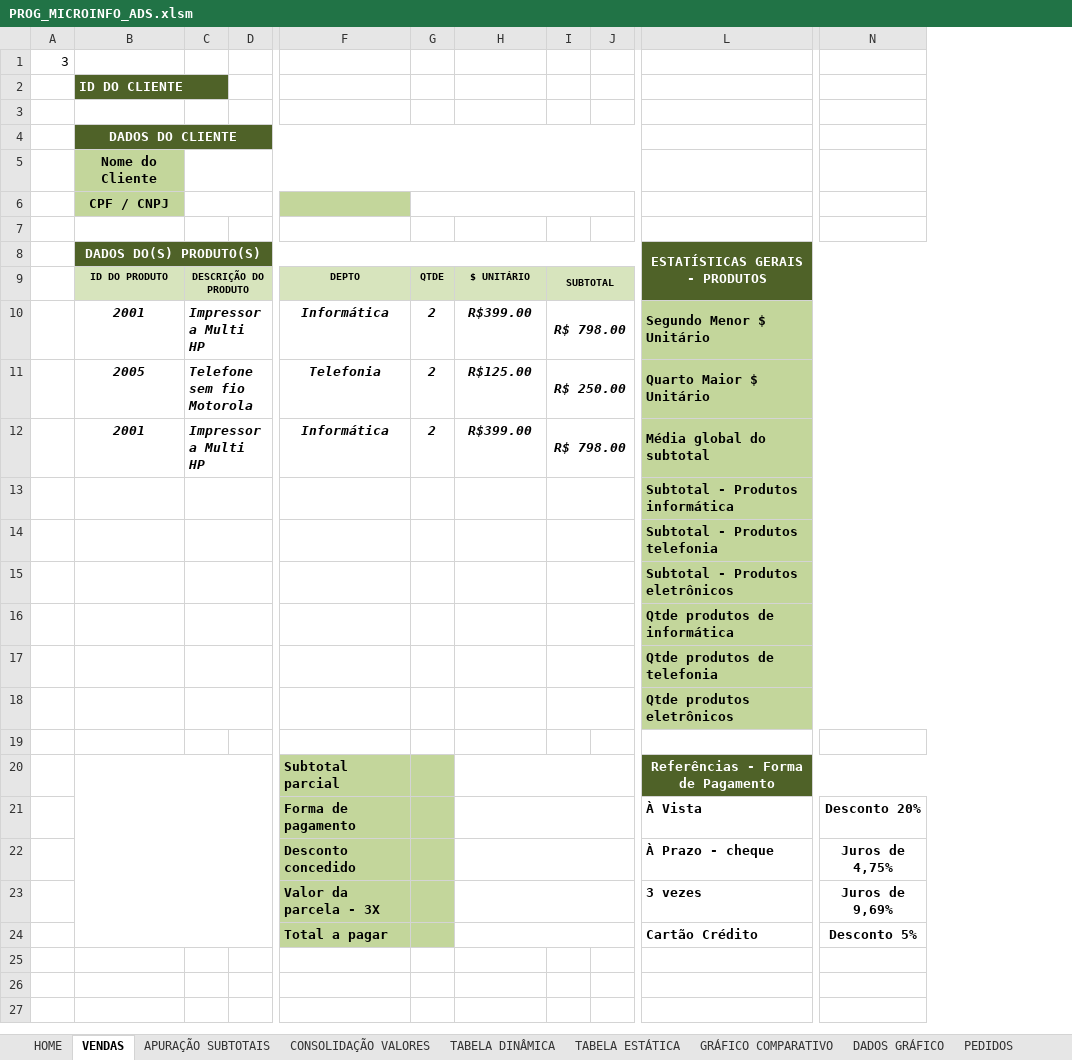
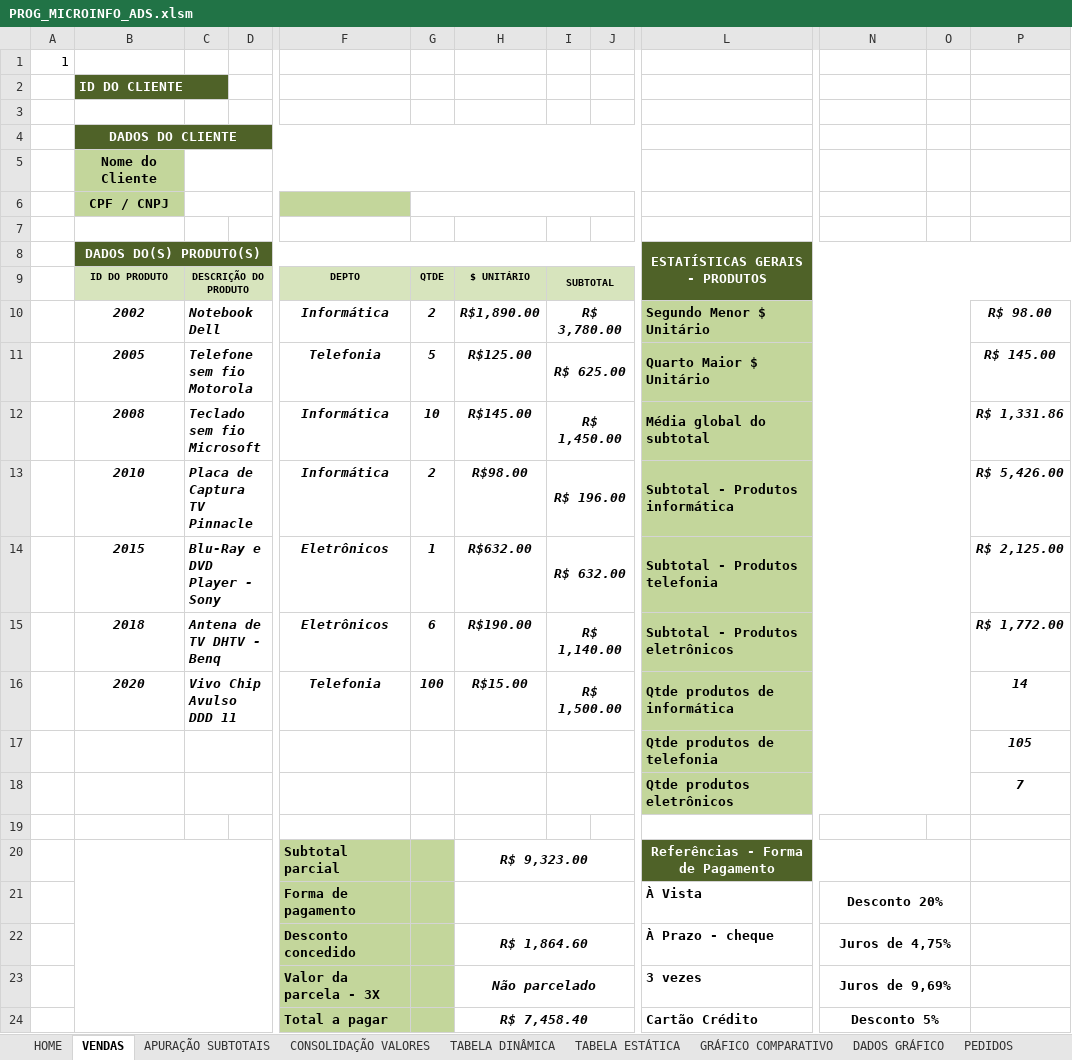
Before and after one commit to Everton-Victor/Learning-VBA, an Excel workbook: INFOTECH/PROG_MICROINFO_ADS.xlsm, sheet VENDAS, drawn as a sheet; only a part is shown, gaps mark what is left out; values as stored, in another font and other column widths than the file's, no borders; charts and pictures not drawn; removed rows and columns are numbered as before the commit, all else as after; rows hold the shown columns only; the diff names each change by its address in the sheet, - before the commit and + after, or states it on an @@ line.

Commit message:
Tabela Vendas Finalizada a parte de preenchimento automático

```diff
--- a/INFOTECH/PROG_MICROINFO_ADS.xlsm (sheet VENDAS)
+++ b/INFOTECH/PROG_MICROINFO_ADS.xlsm (sheet VENDAS)
-column A, row 1: 3
+column A, row 1: 1
+column O, empty
+column P, rows 10-11: R$ 98.00 | R$ 145.00; rows 17-18: 105 | 7
-B10: 2001
+B10: 2002
-C10: Impressora Multi HP
+C10: Notebook Dell
-H10: R$399.00
+H10: R$1,890.00
-I10: R$ 798.00
+I10: R$ 3,780.00
-G11: 2
+G11: 5
-I11: R$ 250.00
+I11: R$ 625.00
-row 12:  | 2001 | Impressora Multi HP |  | Informática | 2 | R$399.00 | R$ 798.00 |  | Média global do subtotal
-row 13:  |  |  |  |  |  |  |  |  | Subtotal - Produtos informática
-row 14:  |  |  |  |  |  |  |  |  | Subtotal - Produtos telefonia
-row 15:  |  |  |  |  |  |  |  |  | Subtotal - Produtos eletrônicos
-row 16:  |  |  |  |  |  |  |  |  | Qtde produtos de informática
+row 12:  | 2008 | Teclado sem fio Microsoft |  | Informática | 10 | R$145.00 | R$ 1,450.00 |  | Média global do subtotal |  |  | R$ 1,331.86
+row 13:  | 2010 | Placa de Captura TV Pinnacle |  | Informática | 2 | R$98.00 | R$ 196.00 |  | Subtotal - Produtos informática |  |  | R$ 5,426.00
+row 14:  | 2015 | Blu-Ray e DVD Player - Sony |  | Eletrônicos | 1 | R$632.00 | R$ 632.00 |  | Subtotal - Produtos telefonia |  |  | R$ 2,125.00
+row 15:  | 2018 | Antena de TV DHTV - Benq |  | Eletrônicos | 6 | R$190.00 | R$ 1,140.00 |  | Subtotal - Produtos eletrônicos |  |  | R$ 1,772.00
+row 16:  | 2020 | Vivo Chip Avulso DDD 11 |  | Telefonia | 100 | R$15.00 | R$ 1,500.00 |  | Qtde produtos de informática |  |  | 14
-H20: (empty)
+H20: R$ 9,323.00
+N21:O21 merged
-H22: (empty)
+H22: R$ 1,864.60
+N22:O22 merged
-H23: (empty)
+H23: Não parcelado
+N23:O23 merged
-H24: (empty)
+H24: R$ 7,458.40
+N24:O24 merged
```
